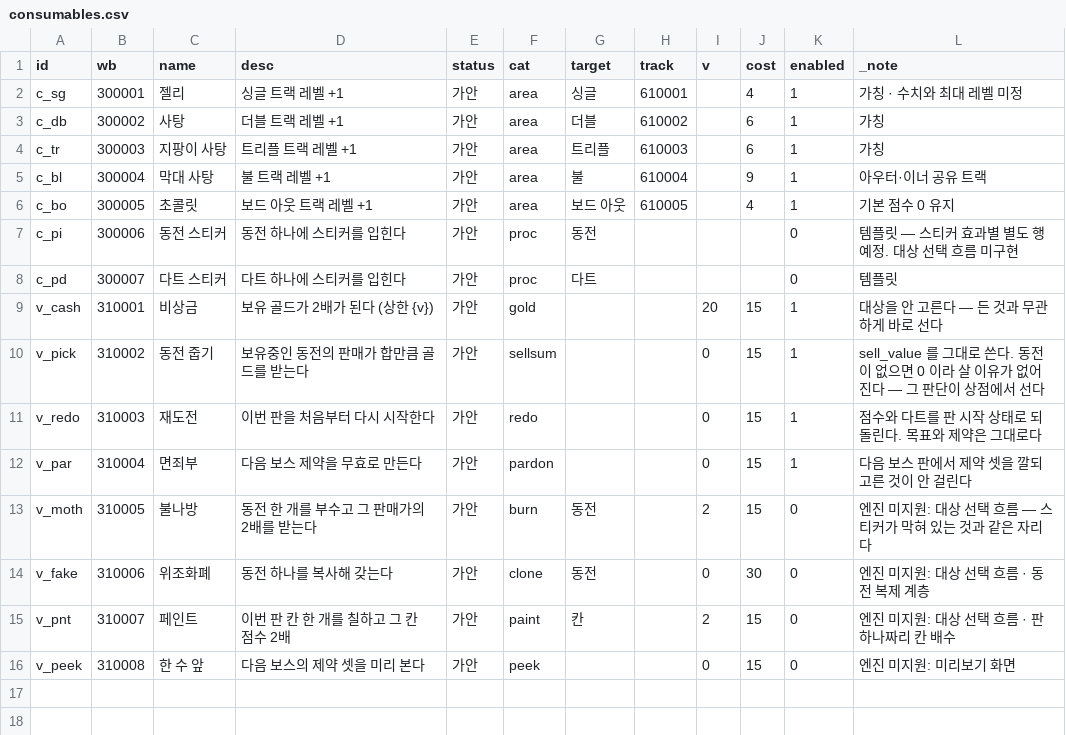
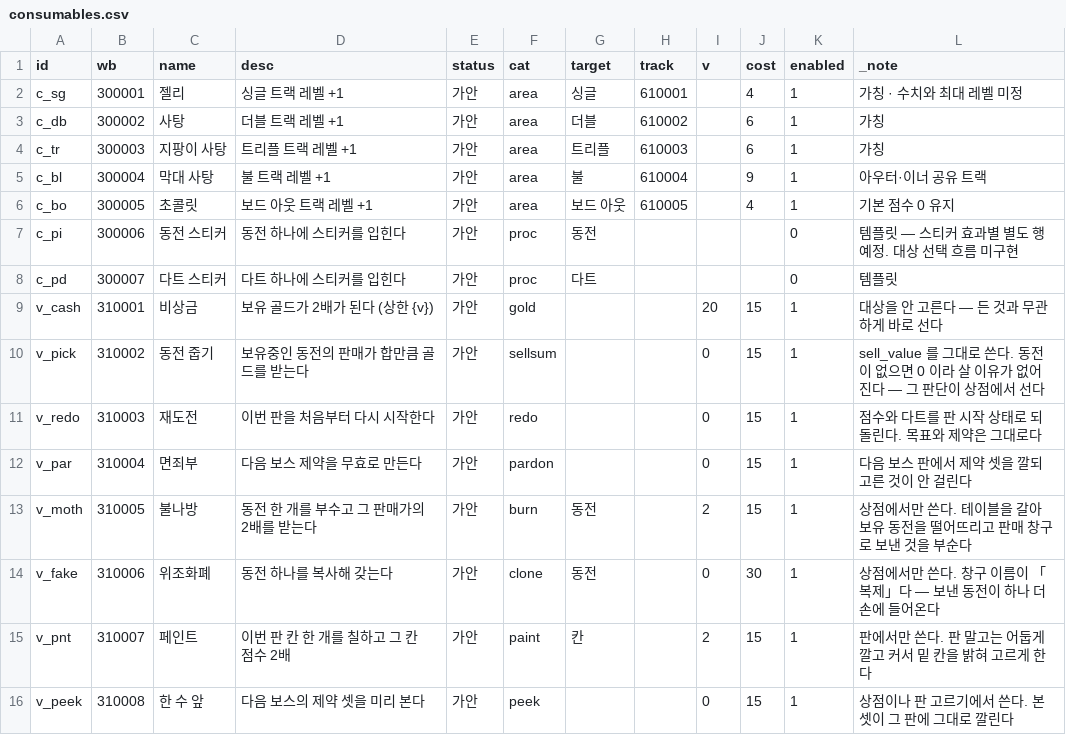
Before and after one commit to GGbong69/test-03, a CSV file: data/consumables.csv, drawn as a sheet.

```diff
--- a/data/consumables.csv
+++ b/data/consumables.csv
@@ -12,5 +12,5 @@ v_redo,310003,재도전,이번 판을 처음부터 다시 시작한다,가안,re
 v_par,310004,면죄부,다음 보스 제약을 무효로 만든다,가안,pardon,,,0,15,1,다음 보스 판에서 제약 셋을 깔되 고른 것이 안 걸린다
-v_moth,310005,불나방,동전 한 개를 부수고 그 판매가의 2배를 받는다,가안,burn,동전,,2,15,0,엔진 미지원: 대상 선택 흐름 — 스티커가 막혀 있는 것과 같은 자리다
-v_fake,310006,위조화폐,동전 하나를 복사해 갖는다,가안,clone,동전,,0,30,0,엔진 미지원: 대상 선택 흐름 · 동전 복제 계층
-v_pnt,310007,페인트,이번 판 칸 한 개를 칠하고 그 칸 점수 2배,가안,paint,칸,,2,15,0,엔진 미지원: 대상 선택 흐름 · 판 하나짜리 칸 배수
-v_peek,310008,한 수 앞,다음 보스의 제약 셋을 미리 본다,가안,peek,,,0,15,0,엔진 미지원: 미리보기 화면
+v_moth,310005,불나방,동전 한 개를 부수고 그 판매가의 2배를 받는다,가안,burn,동전,,2,15,1,상점에서만 쓴다. 테이블을 갈아 보유 동전을 떨어뜨리고 판매 창구로 보낸 것을 부순다
+v_fake,310006,위조화폐,동전 하나를 복사해 갖는다,가안,clone,동전,,0,30,1,상점에서만 쓴다. 창구 이름이 「복제」다 — 보낸 동전이 하나 더 손에 들어온다
+v_pnt,310007,페인트,이번 판 칸 한 개를 칠하고 그 칸 점수 2배,가안,paint,칸,,2,15,1,판에서만 쓴다. 판 말고는 어둡게 깔고 커서 밑 칸을 밝혀 고르게 한다
+v_peek,310008,한 수 앞,다음 보스의 제약 셋을 미리 본다,가안,peek,,,0,15,1,상점이나 판 고르기에서 쓴다. 본 셋이 그 판에 그대로 깔린다
```
Also changed, not shown: 2 other files.
